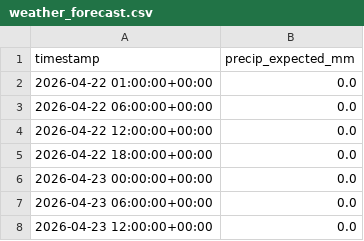
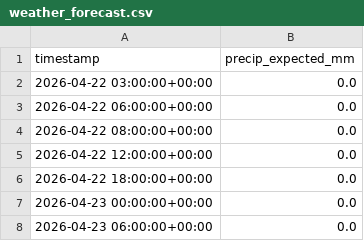
Before and after one commit to easipes2021/Illinois-River-Predictor, a CSV file: weather_forecast.csv, drawn as a sheet; only a part is shown; the shorter side is filled out with more unchanged rows.

```diff
--- a/weather_forecast.csv
+++ b/weather_forecast.csv
@@ -1,4 +1,5 @@
 timestamp,precip_expected_mm
-2026-04-22 01:00:00+00:00,0.0
+2026-04-22 03:00:00+00:00,0.0
 2026-04-22 06:00:00+00:00,0.0
+2026-04-22 08:00:00+00:00,0.0
 2026-04-22 12:00:00+00:00,0.0
```
Also changed, not shown: illinois_river_network.csv, master_training_data.csv, 5 other files.
